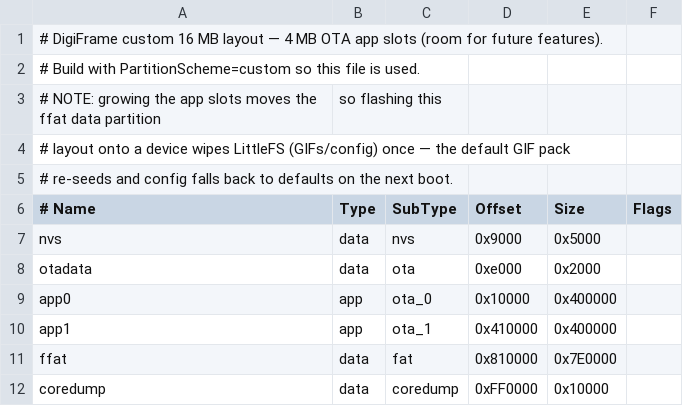
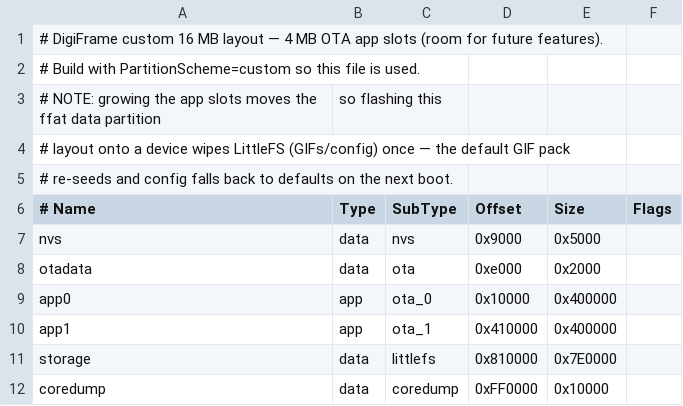
Before and after one commit to karchx/balming, a CSV file: partitions.csv, drawn as a sheet.

Commit message:
feat: add save config littlefs

```diff
--- a/partitions.csv
+++ b/partitions.csv
@@ -10,3 +10,3 @@ app0,     app,  ota_0,   0x10000,  0x400000,
 app1,     app,  ota_1,   0x410000, 0x400000,
-ffat,     data, fat,     0x810000, 0x7E0000,
+storage,  data, littlefs,0x810000, 0x7E0000,
 coredump, data, coredump,0xFF0000, 0x10000,
```
Also changed, not shown: 4 other files.
